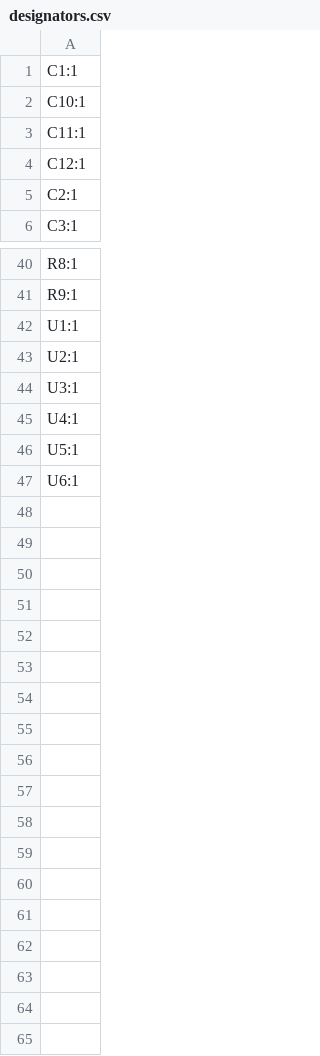
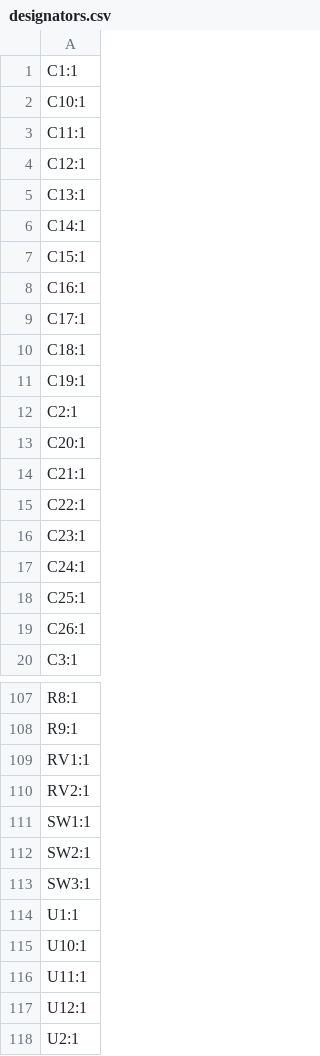
Before and after one commit to mgsin30/Robocon2025-PCB, a CSV file: MotorDriver/production/designators.csv, drawn as a sheet; only a part is shown, gaps mark what is left out; the shorter side is filled out with more unchanged rows; the diff covers the shown part only.

```diff
--- a/MotorDriver/production/designators.csv
+++ b/MotorDriver/production/designators.csv
@@ -4,3 +4,17 @@ C11:1
 C12:1
+C13:1
+C14:1
+C15:1
+C16:1
+C17:1
+C18:1
+C19:1
 C2:1
+C20:1
+C21:1
+C22:1
+C23:1
+C24:1
+C25:1
+C26:1
 C3:1
@@ -41,3 +108,11 @@ R8:1
 R9:1
+RV1:1
+RV2:1
+SW1:1
+SW2:1
+SW3:1
 U1:1
+U10:1
+U11:1
+U12:1
 U2:1
```
Also changed, not shown: 58 added rows, 1 removed row and 1 edited cell elsewhere in this file, MotorDriver/production/bom.csv, MotorDriver/production/positions.csv, 21 other files.
